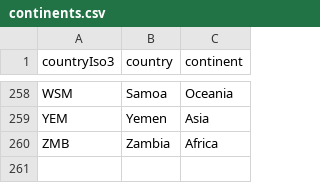
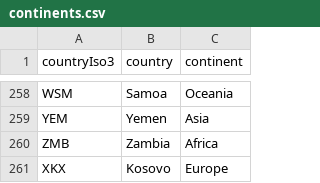
Before and after one commit to covid-19-Re/shiny-dailyRe, a CSV file: app/data/continents.csv, drawn as a sheet; only a part is shown, gaps mark what is left out; the diff names each change by its address in the sheet, - before the commit and + after, or states it on an @@ line.

```diff
--- a/app/data/continents.csv
+++ b/app/data/continents.csv
+row 261: XKX | Kosovo | Europe
```
Also changed, not shown: app/data/dataSources.csv, 6 other files.
